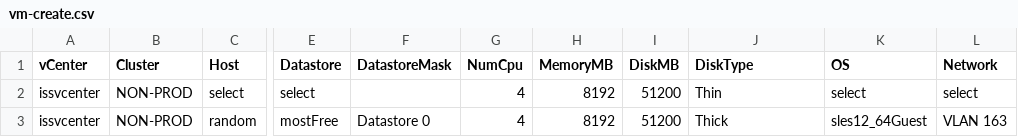
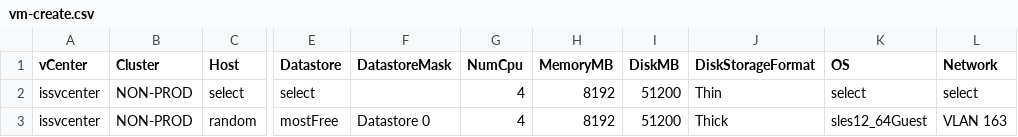
Before and after one commit to sergey198828/PowerCLI-VM-manipulation-toolkit, a CSV file: vm-create.csv, drawn as a sheet; only a part is shown, gaps mark what is left out; the diff names each change by its address in the sheet, - before the commit and + after, or states it on an @@ line.

```diff
--- a/vm-create.csv
+++ b/vm-create.csv
-J1: DiskType
+J1: DiskStorageFormat
```
Also changed, not shown: vm-showDisks.csv, 3 other files.
